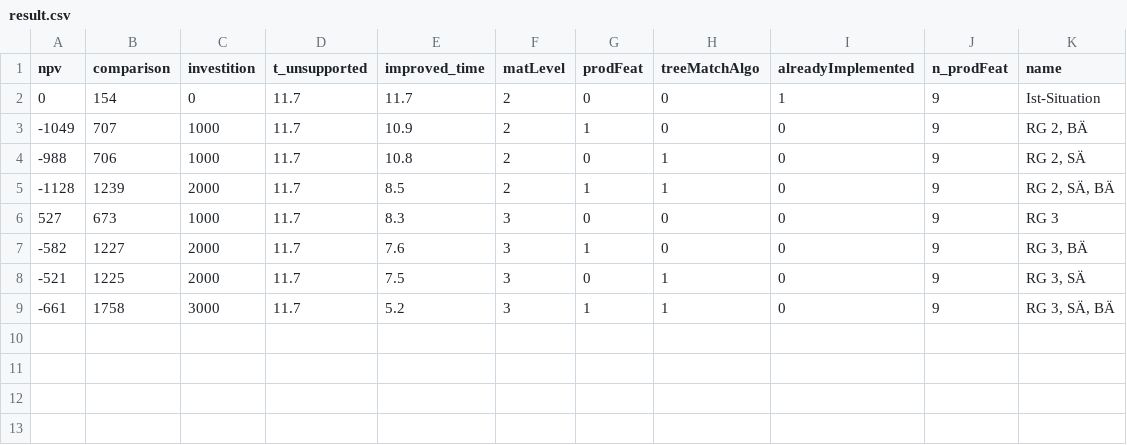
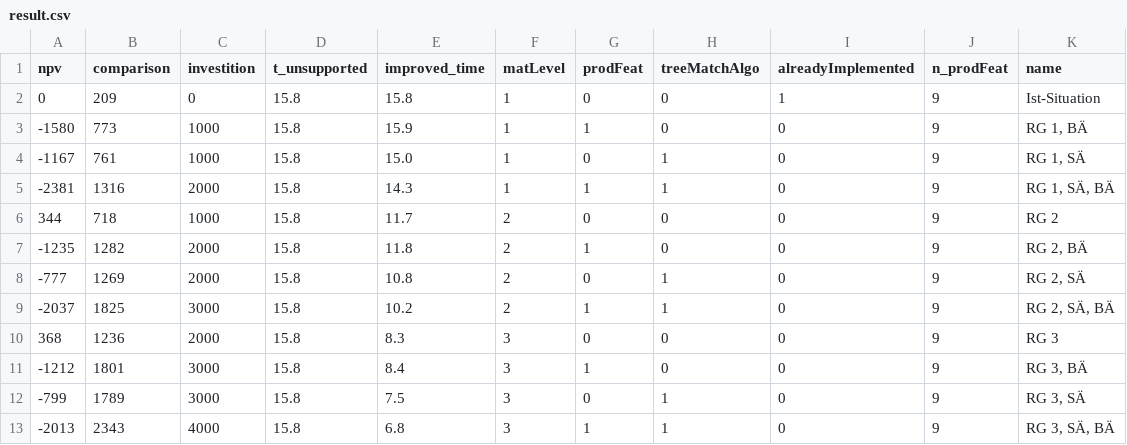
Before and after one commit to Liriax/dash_app, a CSV file: result.csv, drawn as a sheet.

Commit message:
fixes und ergänzungen
-numNewVariant nach unten verschoben und wird bei stat. methode jetzt ausgeblendet
-bei berechnung der zeit zum identifizieren von produktmerkmalen wird mean_amount_of_elem_comp mit (35 + 15*x) * 0.0036 multipliziert
-n_prodFeat wird endlich richtig genutzt

```diff
--- a/result.csv
+++ b/result.csv
@@ -1,9 +1,13 @@
 npv,comparison,investition,t_unsupported,improved_time,matLevel,prodFeat,treeMatchAlgo,alreadyImplemented,n_prodFeat,name
-0,154,0,11.7,11.7,2,0,0,1,9,Ist-Situation
--1049,707,1000,11.7,10.9,2,1,0,0,9,"RG 2, BÄ"
--988,706,1000,11.7,10.8,2,0,1,0,9,"RG 2, SÄ"
--1128,1239,2000,11.7,8.5,2,1,1,0,9,"RG 2, SÄ, BÄ"
-527,673,1000,11.7,8.3,3,0,0,0,9,RG 3
--582,1227,2000,11.7,7.6,3,1,0,0,9,"RG 3, BÄ"
--521,1225,2000,11.7,7.5,3,0,1,0,9,"RG 3, SÄ"
--661,1758,3000,11.7,5.2,3,1,1,0,9,"RG 3, SÄ, BÄ"
+0,209,0,15.8,15.8,1,0,0,1,9,Ist-Situation
+-1580,773,1000,15.8,15.9,1,1,0,0,9,"RG 1, BÄ"
+-1167,761,1000,15.8,15.0,1,0,1,0,9,"RG 1, SÄ"
+-2381,1316,2000,15.8,14.3,1,1,1,0,9,"RG 1, SÄ, BÄ"
+344,718,1000,15.8,11.7,2,0,0,0,9,RG 2
+-1235,1282,2000,15.8,11.8,2,1,0,0,9,"RG 2, BÄ"
+-777,1269,2000,15.8,10.8,2,0,1,0,9,"RG 2, SÄ"
+-2037,1825,3000,15.8,10.2,2,1,1,0,9,"RG 2, SÄ, BÄ"
+368,1236,2000,15.8,8.3,3,0,0,0,9,RG 3
+-1212,1801,3000,15.8,8.4,3,1,0,0,9,"RG 3, BÄ"
+-799,1789,3000,15.8,7.5,3,0,1,0,9,"RG 3, SÄ"
+-2013,2343,4000,15.8,6.8,3,1,1,0,9,"RG 3, SÄ, BÄ"
```
Also changed, not shown: ist_situation.csv, 2 other files.
